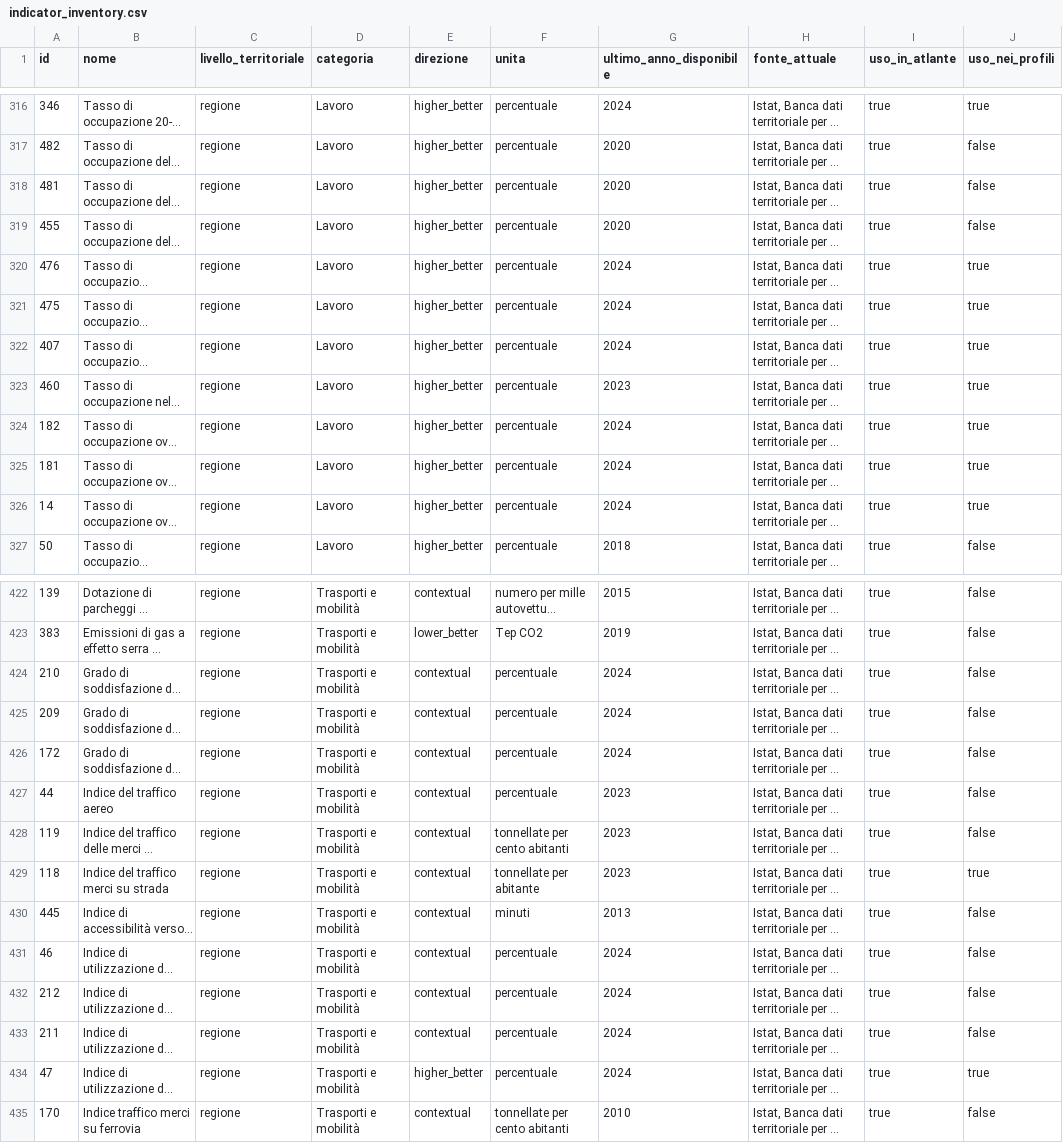
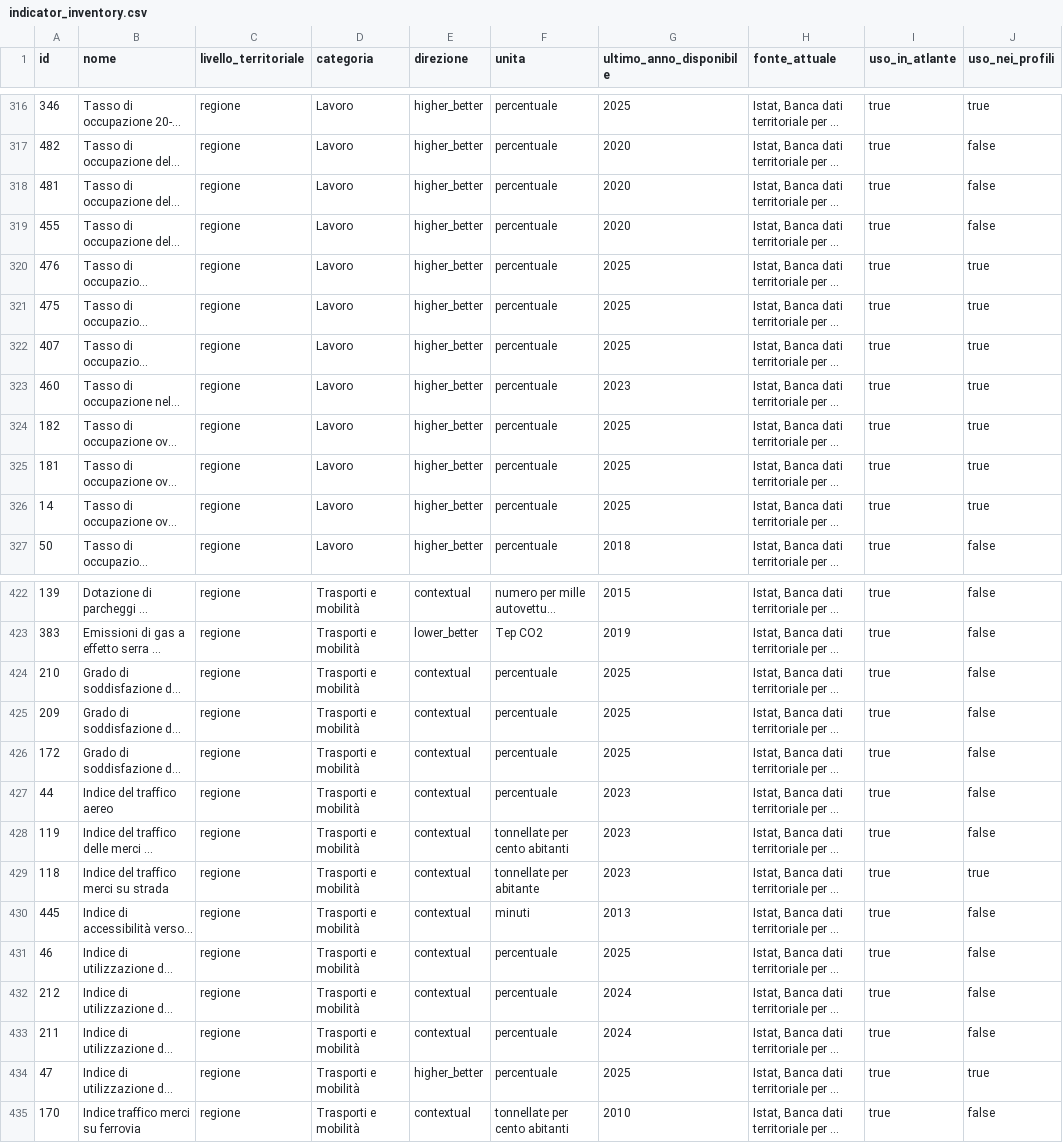
Before and after one commit to nmaiese/diset-viz, a CSV file: reports/indicator_inventory.csv, drawn as a sheet; only a part is shown, gaps mark what is left out; long unchanged cells end in …; the diff covers the shown part only; the diff names each change by its address in the sheet, - before the commit and + after, or states it on an @@ line.

```diff
--- a/reports/indicator_inventory.csv
+++ b/reports/indicator_inventory.csv
-G316 (ultimo_anno_disponibile): 2024
+G316 (ultimo_anno_disponibile): 2025
-G320:G322 (ultimo_anno_disponibile): 2024
+G320:G322 (ultimo_anno_disponibile): 2025
-G324:G326 (ultimo_anno_disponibile): 2024
+G324:G326 (ultimo_anno_disponibile): 2025
-G424:G426 (ultimo_anno_disponibile): 2024
+G424:G426 (ultimo_anno_disponibile): 2025
-G431 (ultimo_anno_disponibile): 2024
+G431 (ultimo_anno_disponibile): 2025
-G434 (ultimo_anno_disponibile): 2024
+G434 (ultimo_anno_disponibile): 2025
```
Also changed, not shown: 30 edited cells elsewhere in this file, app/static/data/external_indicator_manifest.csv, reports/data_freshness_2025.csv, 12 other files.
